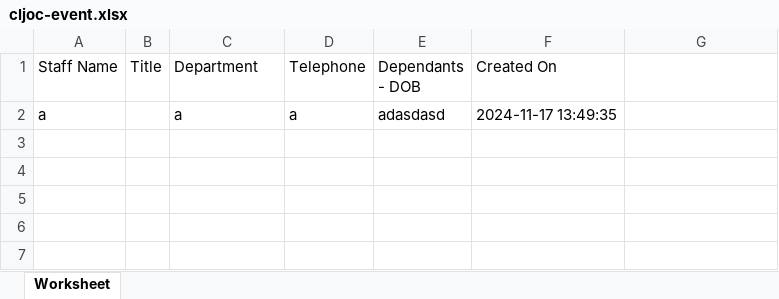
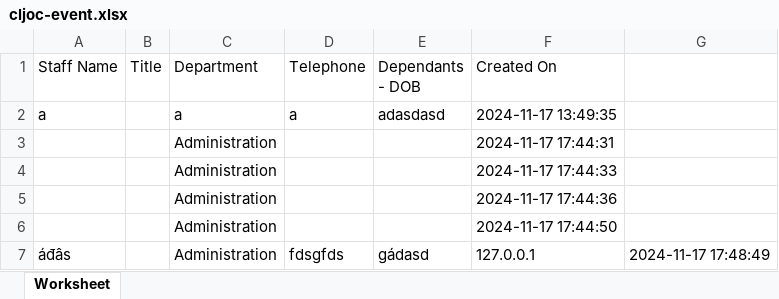
Before and after one commit to CVG-company/cljoc.thiep.com, an Excel workbook: cljoc-event.xlsx, sheet Worksheet, drawn as a sheet; values as stored, in another font and other column widths than the file's, no borders; the diff names each change by its address in the sheet, - before the commit and + after, or states it on an @@ line.

```diff
--- a/cljoc-event.xlsx (sheet Worksheet)
+++ b/cljoc-event.xlsx (sheet Worksheet)
+row 3:  |  | Administration |  |  | 2024-11-17 17:44:31
+row 4:  |  | Administration |  |  | 2024-11-17 17:44:33
+row 5:  |  | Administration |  |  | 2024-11-17 17:44:36
+row 6:  |  | Administration |  |  | 2024-11-17 17:44:50
+row 7: áđâs |  | Administration | fdsgfds | gádasd | 127.0.0.1 | 2024-11-17 17:48:49
```
Also changed, not shown: 4 other files.
